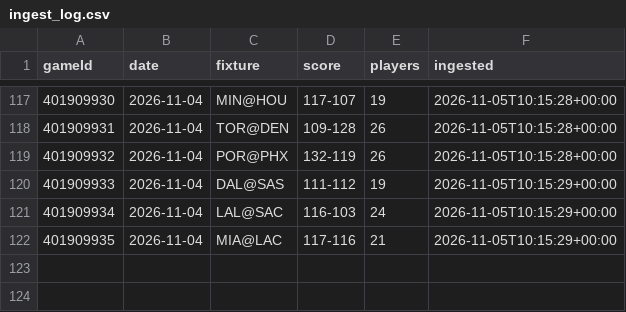
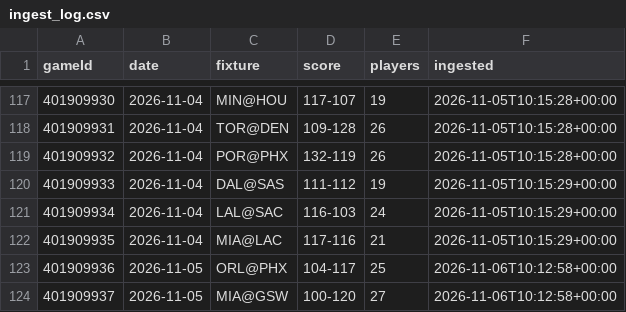
Before and after one commit to jordwhite16/nba-boxscores, a CSV file: data/ingest_log.csv, drawn as a sheet; only a part is shown, gaps mark what is left out; the diff names each change by its address in the sheet, - before the commit and + after, or states it on an @@ line.

```diff
--- a/data/ingest_log.csv
+++ b/data/ingest_log.csv
+row 123: 401909936 | 2026-11-05 | ORL@PHX | 104-117 | 25 | 2026-11-06T10:12:58+00:00
+row 124: 401909937 | 2026-11-05 | MIA@GSW | 100-120 | 27 | 2026-11-06T10:12:58+00:00
```
Also changed, not shown: 1 other file.
